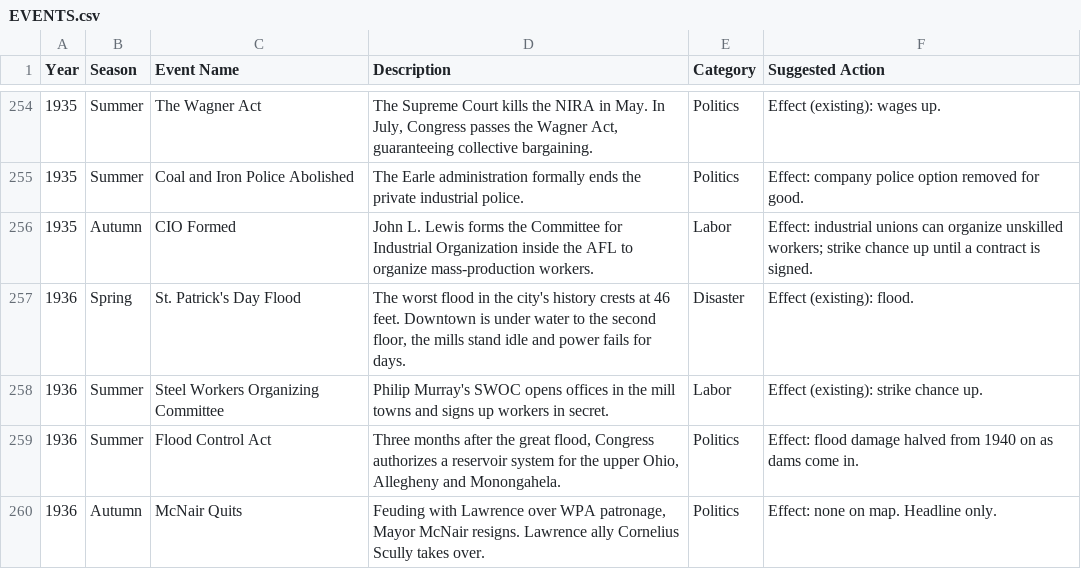
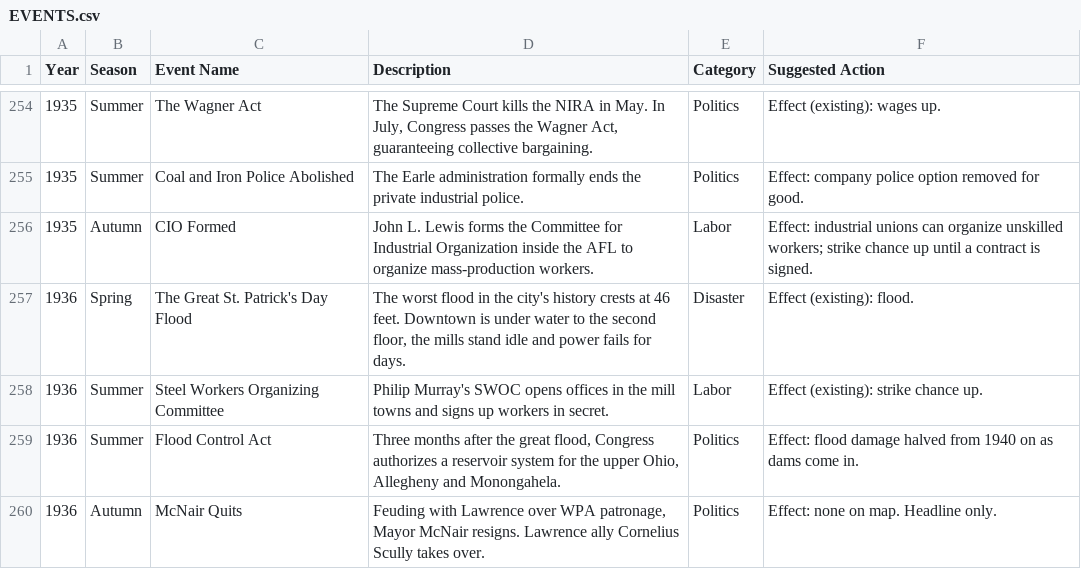
Before and after one commit to mattserrao/Mill-Town, a CSV file: docs/EVENTS.csv, drawn as a sheet; only a part is shown, gaps mark what is left out.

```diff
--- a/docs/EVENTS.csv
+++ b/docs/EVENTS.csv
@@ -256,3 +256,3 @@ Year,Season,Event Name,Description,Category,Suggested Action
 1935,Autumn,CIO Formed,John L. Lewis forms the Committee for Industrial Organization inside the AFL to organize mass-production workers.,Labor,Effect: industrial unions can organize unskilled workers; strike chance up until a contract is signed.
-1936,Spring,St. Patrick's Day Flood,"The worst flood in the city's history crests at 46 feet. Downtown is under water to the second floor, the mills stand idle and power fails for days.",Disaster,Effect (existing): flood.
+1936,Spring,The Great St. Patrick's Day Flood,"The worst flood in the city's history crests at 46 feet. Downtown is under water to the second floor, the mills stand idle and power fails for days.",Disaster,Effect (existing): flood.
 1936,Summer,Steel Workers Organizing Committee,Philip Murray's SWOC opens offices in the mill towns and signs up workers in secret.,Labor,Effect (existing): strike chance up.
```
Also changed, not shown: 33 other files.
